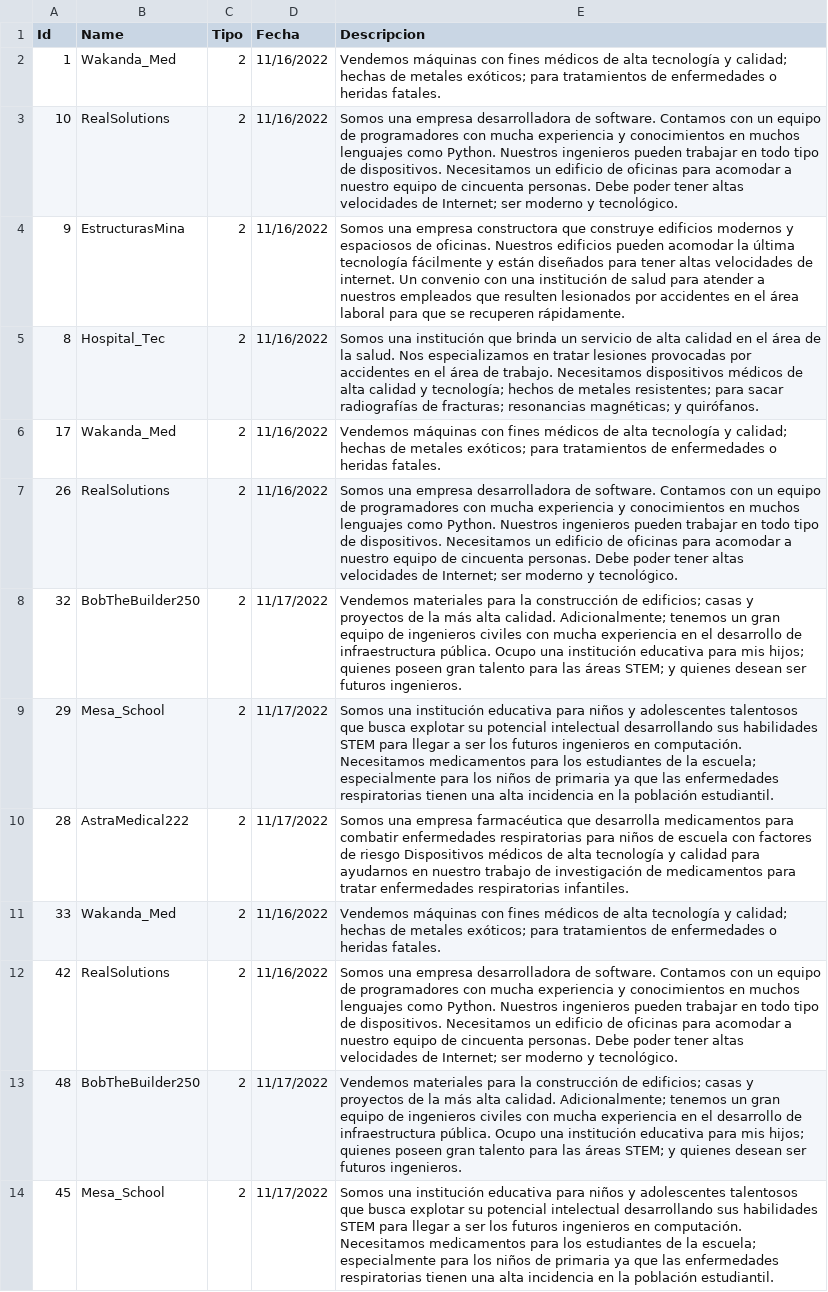
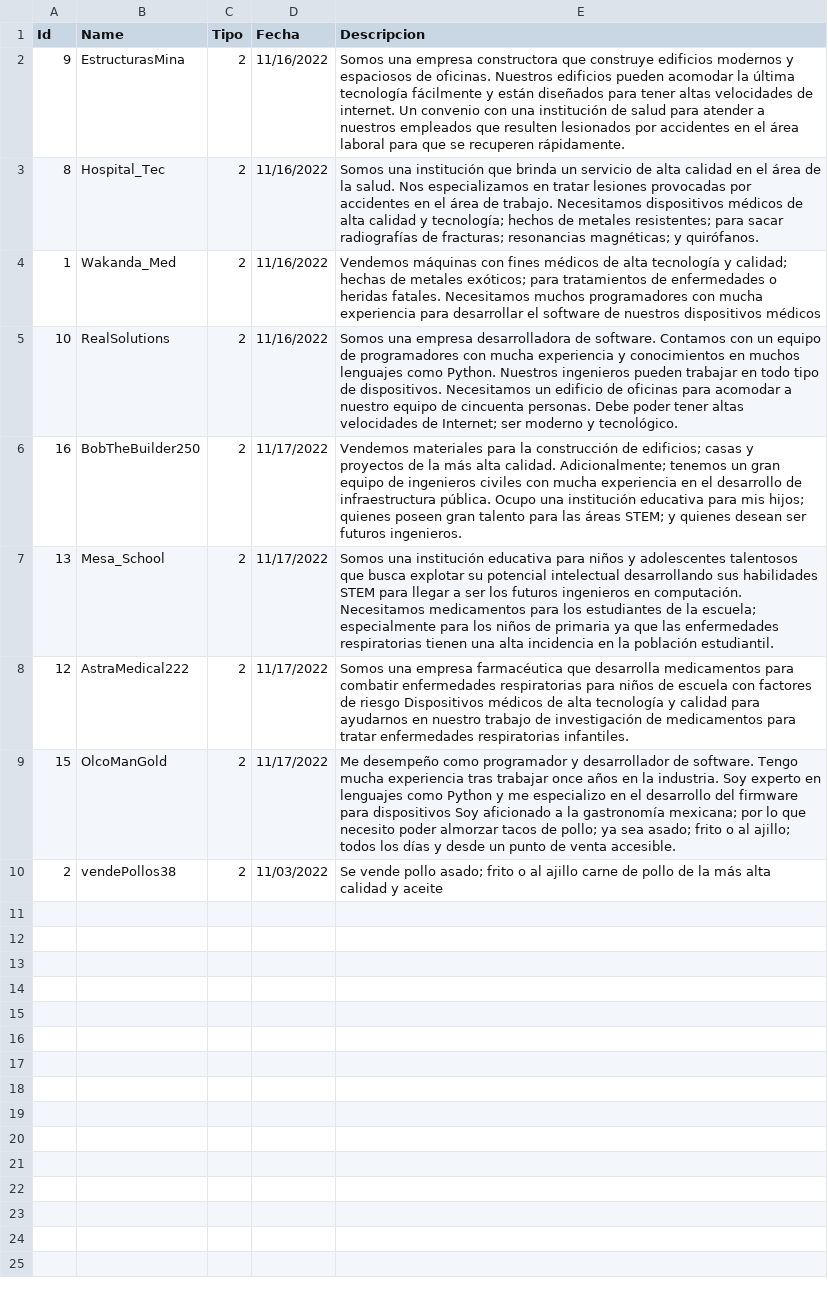
Before and after one commit to Dandiego235/Caso5, a CSV file: gobiz.csv, drawn as a sheet; removed rows and columns are numbered as before the commit, all else as after; the diff names each change by its address in the sheet, - before the commit and + after, or states it on an @@ line.

```diff
--- a/gobiz.csv
+++ b/gobiz.csv
-row 2: 1 | Wakanda_Med | 2 | 11/16/2022 | Vendemos máquinas con fines médicos de alta tecnología y calidad; hechas de metales exóticos; para tratamientos de enfermedades o heridas fatales.
-row 3: 10 | RealSolutions | 2 | 11/16/2022 | Somos una empresa desarrolladora de software. Contamos con un equipo de programadores con mucha experiencia y conocimientos en muchos lenguajes como Python. Nuestros ingenieros pueden trabajar en todo tipo de dispositivos. Necesitamos un edificio de oficinas para acomodar a nuestro equipo de cincuenta personas. Debe poder tener altas velocidades de Internet; ser moderno y tecnológico.
-A4 (Id): 17
+A4 (Id): 1
-E4 (Descripcion): …heridas fatales.
+E4 (Descripcion): …heridas fatales. Necesitamos muchos programadores con mucha experiencia para desarrollar el software de nuestros dispositivos médicos
-A5 (Id): 26
+A5 (Id): 10
-A6 (Id): 32
+A6 (Id): 16
-A7 (Id): 29
+A7 (Id): 13
-A8 (Id): 28
+A8 (Id): 12
-row 11: 33 | Wakanda_Med | 2 | 11/16/2022 | Vendemos máquinas con fines médicos de alta tecnología y calidad; hechas de metales exóticos; para tratamientos de enfermedades o heridas fatales.
-row 12: 42 | RealSolutions | 2 | 11/16/2022 | Somos una empresa desarrolladora de software. Contamos con un equipo de programadores con mucha experiencia y conocimientos en muchos lenguajes como Python. Nuestros ingenieros pueden trabajar en todo tipo de dispositivos. Necesitamos un edificio de oficinas para acomodar a nuestro equipo de cincuenta personas. Debe poder tener altas velocidades de Internet; ser moderno y tecnológico.
-row 13: 48 | BobTheBuilder250 | 2 | 11/17/2022 | Vendemos materiales para la construcción de edificios; casas y proyectos de la más alta calidad. Adicionalmente; tenemos un gran equipo de ingenieros civiles con mucha experiencia en el desarrollo de infraestructura pública. Ocupo una institución educativa para mis hijos; quienes poseen gran talento para las áreas STEM; y quienes desean ser futuros ingenieros.
-row 14: 45 | Mesa_School | 2 | 11/17/2022 | Somos una institución educativa para niños y adolescentes talentosos que busca explotar su potencial intelectual desarrollando sus habilidades STEM para llegar a ser los futuros ingenieros en computación. Necesitamos medicamentos para los estudiantes de la escuela; especialmente para los niños de primaria ya que las enfermedades respiratorias tienen una alta incidencia en la población estudiantil.
+row 9: 15 | OlcoManGold | 2 | 11/17/2022 | Me desempeño como programador y desarrollador de software. Tengo mucha experiencia tras trabajar once años en la industria. Soy experto en lenguajes como Python y me especializo en el desarrollo del firmware para dispositivos Soy aficionado a la gastronomía mexicana; por lo que necesito poder almorzar tacos de pollo; ya sea asado; frito o al ajillo; todos los días y desde un punto de venta accesible.
+row 10: 2 | vendePollos38 | 2 | 11/03/2022 | Se vende pollo asado; frito o al ajillo carne de pollo de la más alta calidad y aceite
```
Also changed, not shown: 3 other files.
